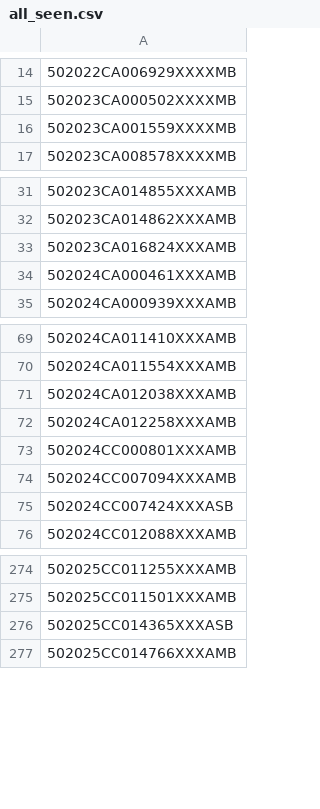
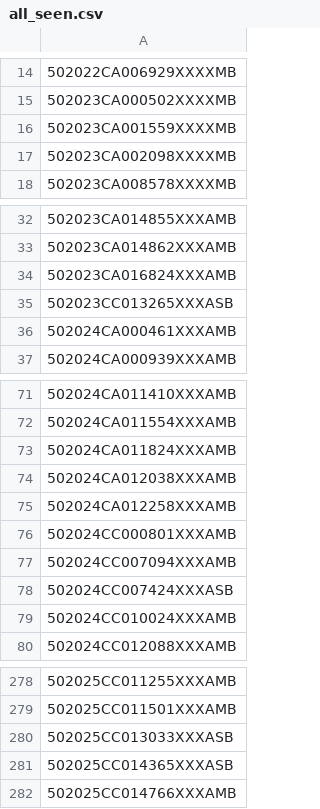
Before and after one commit to figlesias7/realforeclose-palmbeach, a CSV file: data/all_seen.csv, drawn as a sheet; only a part is shown, gaps mark what is left out.

```diff
--- a/data/all_seen.csv
+++ b/data/all_seen.csv
@@ -16,2 +16,3 @@
 502023CA001559XXXXMB
+502023CA002098XXXXMB
 502023CA008578XXXXMB
@@ -33,2 +34,3 @@
 502023CA016824XXXAMB
+502023CC013265XXXASB
 502024CA000461XXXAMB
@@ -70,2 +72,3 @@
 502024CA011554XXXAMB
+502024CA011824XXXAMB
 502024CA012038XXXAMB
@@ -75,2 +78,3 @@
 502024CC007424XXXASB
+502024CC010024XXXAMB
 502024CC012088XXXAMB
@@ -275,2 +279,3 @@
 502025CC011501XXXAMB
+502025CC013033XXXASB
 502025CC014365XXXASB
```
Also changed, not shown: data/event_log.csv, 3 other files.
